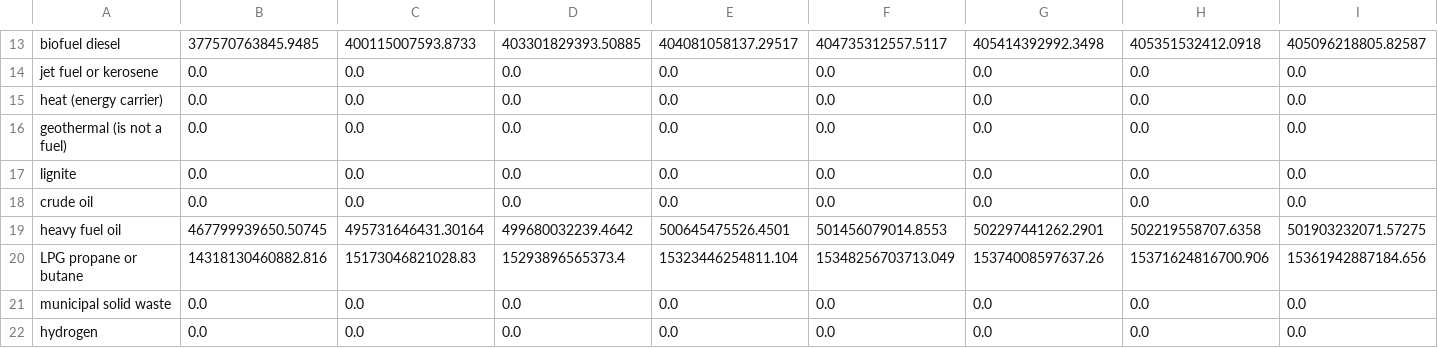
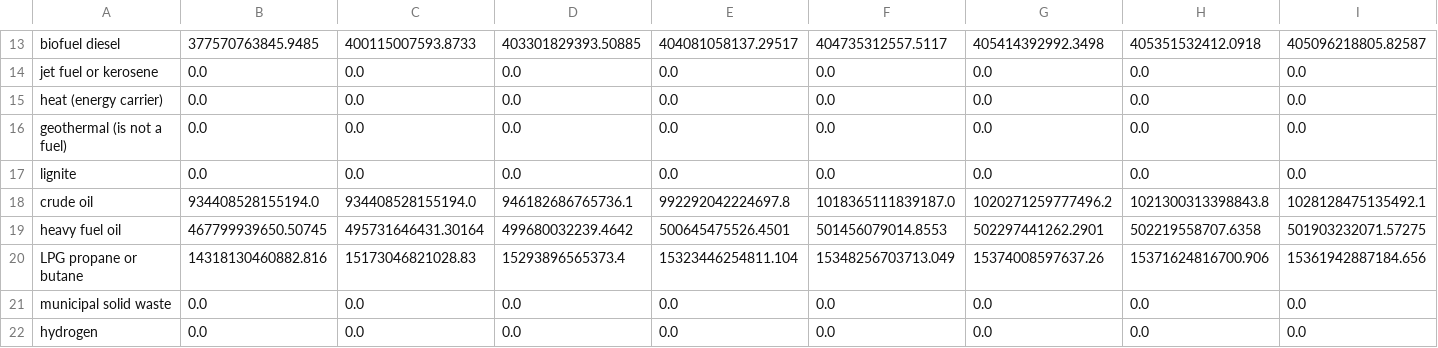
Before and after one commit to EnergyInnovation/eps-kentucky, a CSV file: InputData/fuels/BFPIaE/BFPIaE-imports.csv, drawn as a sheet; only a part is shown, gaps mark what is left out; removed rows and columns are numbered as before the commit, all else as after; rows hold the shown columns only; the diff names each change by its address in the sheet, - before the commit and + after, or states it on an @@ line.

```diff
--- a/InputData/fuels/BFPIaE/BFPIaE-imports.csv
+++ b/InputData/fuels/BFPIaE/BFPIaE-imports.csv
-row 18: crude oil | 0.0 | 0.0 | 0.0 | 0.0 | 0.0 | 0.0 | 0.0 | 0.0
+row 18: crude oil | 934408528155194.0 | 934408528155194.0 | 946182686765736.1 | 992292042224697.8 | 1018365111839187.0 | 1020271259777496.2 | 1021300313398843.8 | 1028128475135492.1
```
Also changed, not shown: InputData/fuels/BFPaT/BFPaT-fueltax-natgas.csv, InputData/fuels/BFPaT/BFPaT-pretax-natgas.csv, 9 other files.
